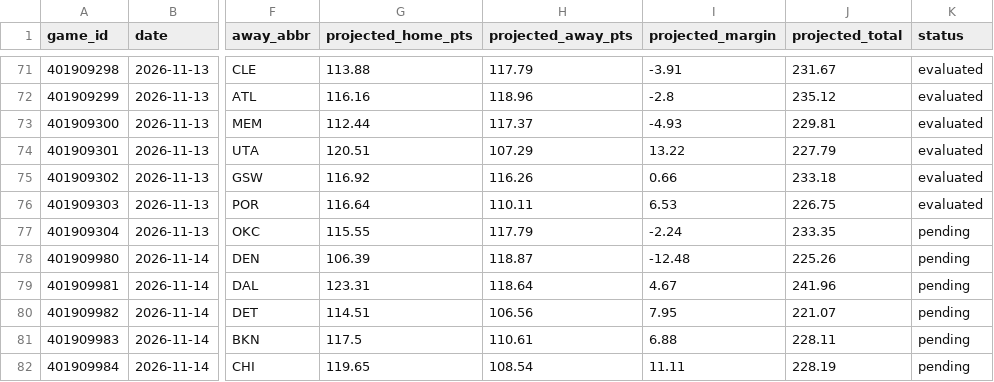
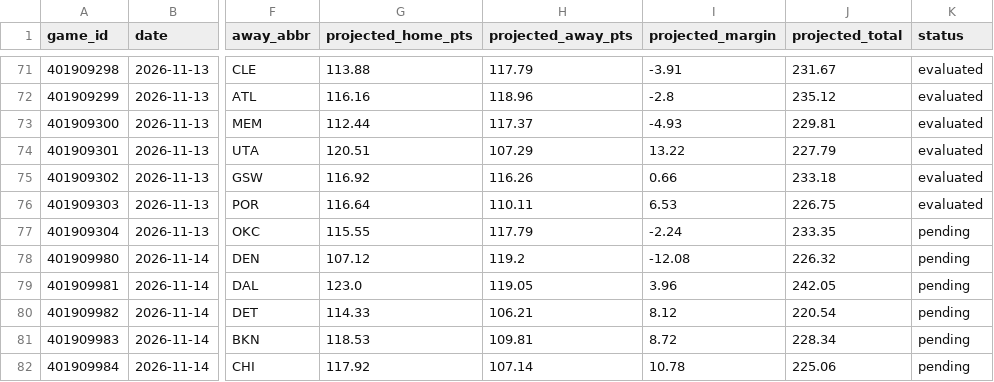
Before and after one commit to marcelovzz/nba, a CSV file: data/prediction_history.csv, drawn as a sheet; only a part is shown, gaps mark what is left out; the diff names each change by its address in the sheet, - before the commit and + after, or states it on an @@ line.

```diff
--- a/data/prediction_history.csv
+++ b/data/prediction_history.csv
-G78 (projected_home_pts): 106.39
+G78 (projected_home_pts): 107.12
-H78 (projected_away_pts): 118.87
+H78 (projected_away_pts): 119.2
-I78 (projected_margin): -12.48
+I78 (projected_margin): -12.08
-J78 (projected_total): 225.26
+J78 (projected_total): 226.32
-G79 (projected_home_pts): 123.31
+G79 (projected_home_pts): 123.0
-H79 (projected_away_pts): 118.64
+H79 (projected_away_pts): 119.05
-I79 (projected_margin): 4.67
+I79 (projected_margin): 3.96
-J79 (projected_total): 241.96
+J79 (projected_total): 242.05
-G80 (projected_home_pts): 114.51
+G80 (projected_home_pts): 114.33
-H80 (projected_away_pts): 106.56
+H80 (projected_away_pts): 106.21
-I80 (projected_margin): 7.95
+I80 (projected_margin): 8.12
-J80 (projected_total): 221.07
+J80 (projected_total): 220.54
-G81 (projected_home_pts): 117.5
+G81 (projected_home_pts): 118.53
-H81 (projected_away_pts): 110.61
+H81 (projected_away_pts): 109.81
-I81 (projected_margin): 6.88
+I81 (projected_margin): 8.72
-J81 (projected_total): 228.11
+J81 (projected_total): 228.34
-G82 (projected_home_pts): 119.65
+G82 (projected_home_pts): 117.92
-H82 (projected_away_pts): 108.54
+H82 (projected_away_pts): 107.14
-I82 (projected_margin): 11.11
+I82 (projected_margin): 10.78
-J82 (projected_total): 228.19
+J82 (projected_total): 225.06
```
